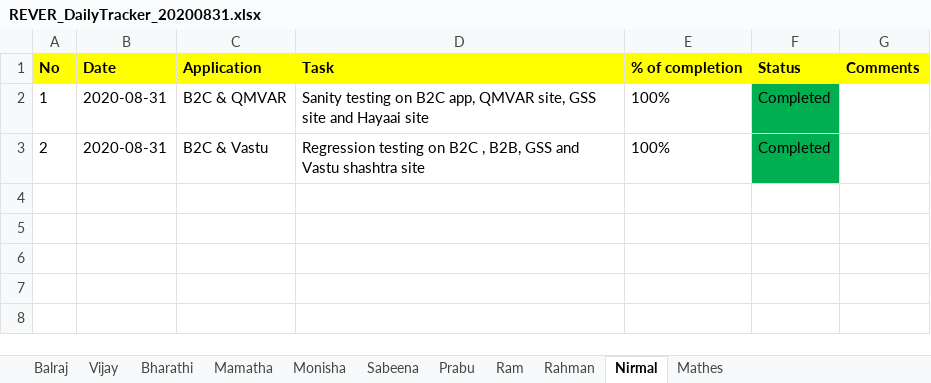
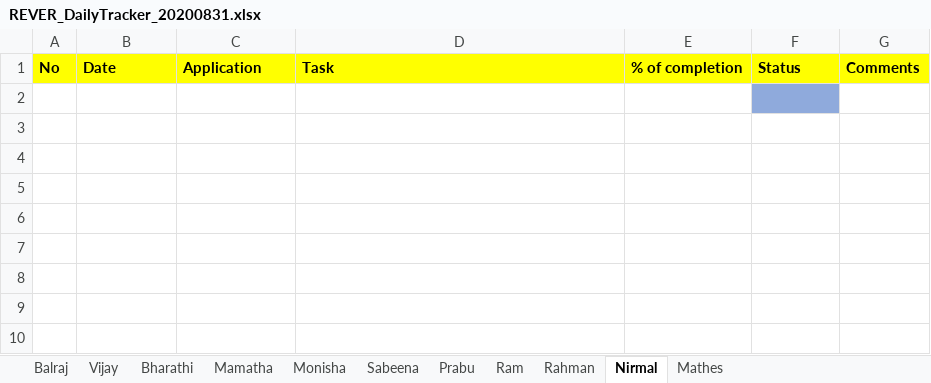
Before and after one commit to tcbalaji/DailyTracker, an Excel workbook: REVER_DailyTracker_20200831.xlsx, sheet Nirmal, drawn as a sheet; only a part is shown; values as stored, in another font and other column widths than the file's, no borders; the diff names each change by its address in the sheet, - before the commit and + after, or states it on an @@ line.

```diff
--- a/REVER_DailyTracker_20200831.xlsx (sheet Nirmal)
+++ b/REVER_DailyTracker_20200831.xlsx (sheet Nirmal)
-row 2: 1 | 2020-08-31 | B2C & QMVAR | Sanity testing on B2C app, QMVAR site, GSS site and Hayaai site | 100% | Completed
+row 2: (empty)
-F2 fill: #00B050
+F2 fill: #8FAADC
-row 3: 2 | 2020-08-31 | B2C & Vastu | Regression testing on B2C , B2B, GSS and Vastu shashtra site | 100% | Completed
+row 3: (empty)
-F3 fill: #00B050
+F3 fill: none
+row 4: (empty)
+row 5: (empty)
```
Also changed, not shown: sheet Vijay, sheet Prabu, sheet Mathes, sheet Monisha.
